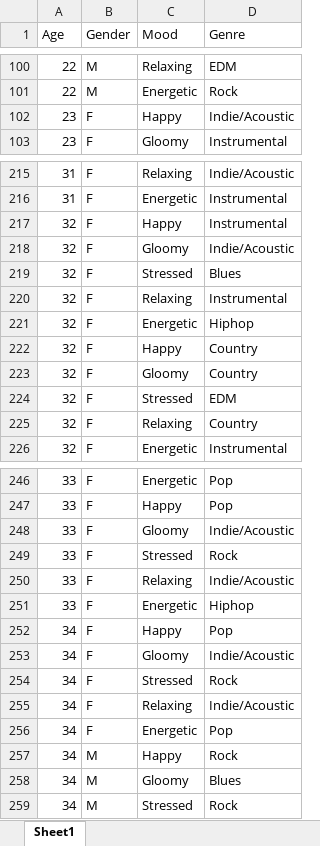
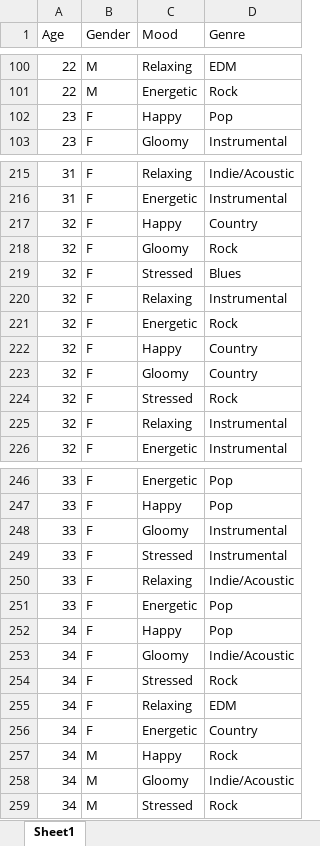
Before and after one commit to NAyeshaKhan/Music_Recommendation_App, an Excel workbook: MusicApp/MusicRec.xlsx, sheet Sheet1, drawn as a sheet; only a part is shown, gaps mark what is left out; values as stored, in another font and other column widths than the file's, no cell formats; the diff covers the shown part only; the diff names each change by its address in the sheet, - before the commit and + after, or states it on an @@ line.

Commit message:
Datasets updated

```diff
--- a/MusicApp/MusicRec.xlsx (sheet Sheet1)
+++ b/MusicApp/MusicRec.xlsx (sheet Sheet1)
-D102 (Genre): Indie/Acoustic
+D102 (Genre): Pop
-D217 (Genre): Instrumental
+D217 (Genre): Country
-D218 (Genre): Indie/Acoustic
+D218 (Genre): Rock
-D221 (Genre): Hiphop
+D221 (Genre): Rock
-D224 (Genre): EDM
+D224 (Genre): Rock
-D225 (Genre): Country
+D225 (Genre): Instrumental
-D248 (Genre): Indie/Acoustic
+D248 (Genre): Instrumental
-D249 (Genre): Rock
+D249 (Genre): Instrumental
-D251 (Genre): Hiphop
+D251 (Genre): Pop
-D255 (Genre): Indie/Acoustic
+D255 (Genre): EDM
-D256 (Genre): Pop
+D256 (Genre): Country
-D258 (Genre): Blues
+D258 (Genre): Indie/Acoustic
```
Also changed, not shown: 23 edited cells elsewhere in this sheet, cell formats, 1 other file.
